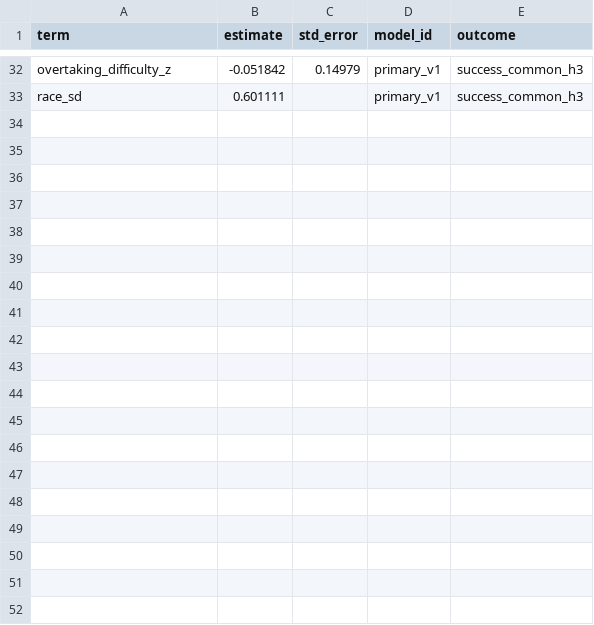
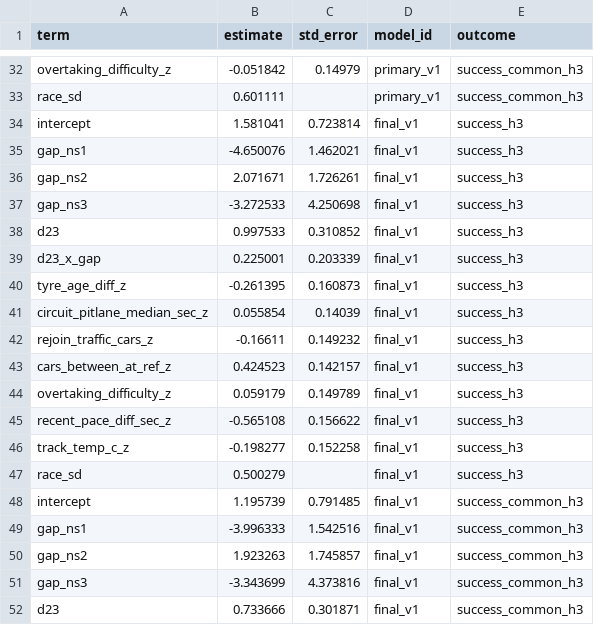
Before and after one commit to astrosumit-051/f1_analytics, a CSV file: models/output/coefficients.csv, drawn as a sheet; only a part is shown, gaps mark what is left out; the diff covers the shown part only.

```diff
--- a/models/output/coefficients.csv
+++ b/models/output/coefficients.csv
@@ -33 +33,20 @@ overtaking_difficulty_z,-0.051842,0.14979,primary_v1,success_common_h3
 race_sd,0.601111,,primary_v1,success_common_h3
+intercept,1.581041,0.723814,final_v1,success_h3
+gap_ns1,-4.650076,1.462021,final_v1,success_h3
+gap_ns2,2.071671,1.726261,final_v1,success_h3
+gap_ns3,-3.272533,4.250698,final_v1,success_h3
+d23,0.997533,0.310852,final_v1,success_h3
+d23_x_gap,0.225001,0.203339,final_v1,success_h3
+tyre_age_diff_z,-0.261395,0.160873,final_v1,success_h3
+circuit_pitlane_median_sec_z,0.055854,0.14039,final_v1,success_h3
+rejoin_traffic_cars_z,-0.16611,0.149232,final_v1,success_h3
+cars_between_at_ref_z,0.424523,0.142157,final_v1,success_h3
+overtaking_difficulty_z,0.059179,0.149789,final_v1,success_h3
+recent_pace_diff_sec_z,-0.565108,0.156622,final_v1,success_h3
+track_temp_c_z,-0.198277,0.152258,final_v1,success_h3
+race_sd,0.500279,,final_v1,success_h3
+intercept,1.195739,0.791485,final_v1,success_common_h3
+gap_ns1,-3.996333,1.542516,final_v1,success_common_h3
+gap_ns2,1.923263,1.745857,final_v1,success_common_h3
+gap_ns3,-3.343699,4.373816,final_v1,success_common_h3
+d23,0.733666,0.301871,final_v1,success_common_h3
```
Also changed, not shown: 9 added rows elsewhere in this file, contracts/fake/pairs_fake.csv, contracts/schema.csv, 12 other files.
